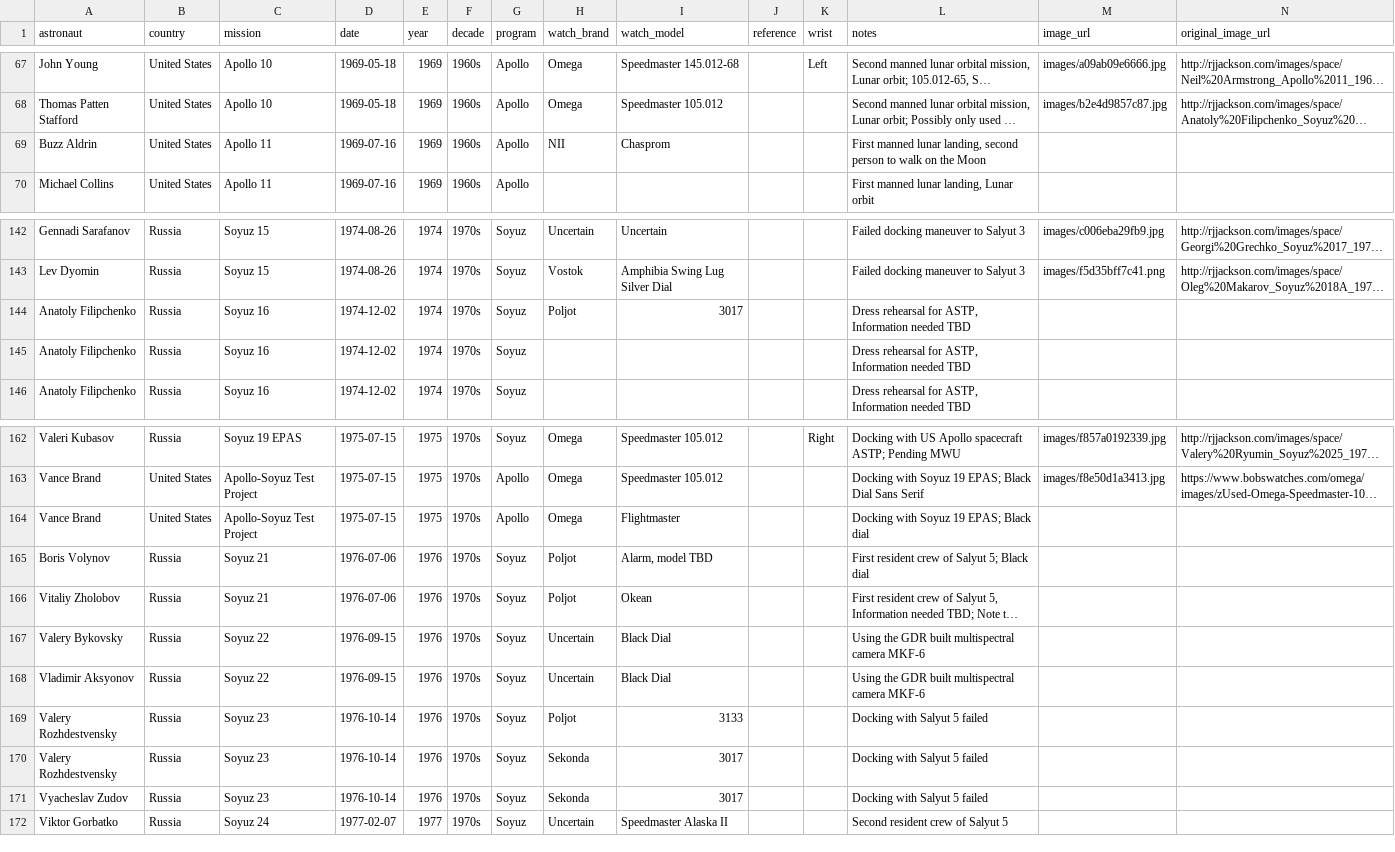
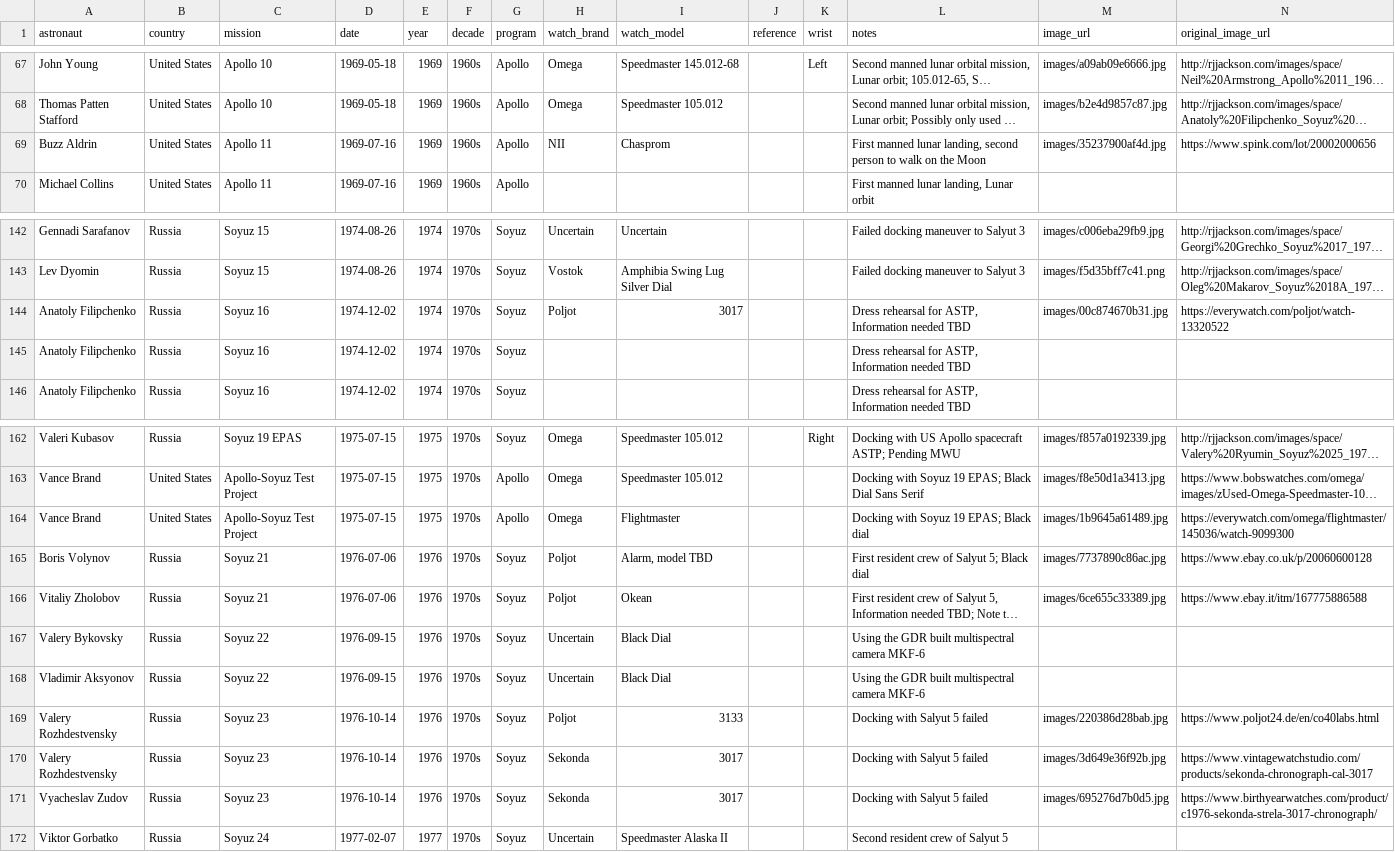
Before and after one commit to rayhe/space-watches, a CSV file: data.csv, drawn as a sheet; only a part is shown, gaps mark what is left out; long unchanged cells end in …; the diff names each change by its address in the sheet, - before the commit and + after, or states it on an @@ line.

Commit message:
hydrate: add images for 8 watches (total: 24/2184)
Added product photos for:
- NII Chasprom (Buzz Aldrin, Apollo 11) — from Spink auction
- Poljot 3017 Strela (Anatoly Filipchenko, Soyuz 16) — from EveryWatch
- Omega Flightmaster 145.036 (Vance Brand, ASTP) — from EveryWatch
- Poljot Alarm Signal (Boris Volynov, Soyuz 21) — from eBay UK
- Poljot Okean 3133 (Vitaliy Zholobov, Soyuz 21) — from eBay IT
- Strela Chronograph ST19 (Valery Rozhdestvensky, Soyuz 23) — from Poljot24
- Sekonda Strela 3017 (Valery Rozhdestvensky, Soyuz 23) — from VintageWatchStudio
- Sekonda Strela 3017 (Vyacheslav Zudov, Soyuz 23) — from BirthYearWatches

All images resized to 720px max, JPEG 85 quality.
Sources: Spink auction, EveryWatch, eBay, Poljot24.de, VintageWatchStudio, BirthYearWatches

```diff
--- a/data.csv
+++ b/data.csv
-M69 (image_url): (empty)
+M69 (image_url): images/35237900af4d.jpg
-N69 (original_image_url): (empty)
+N69 (original_image_url): https://www.spink.com/lot/20002000656
-M144 (image_url): (empty)
+M144 (image_url): images/00c874670b31.jpg
-N144 (original_image_url): (empty)
+N144 (original_image_url): https://everywatch.com/poljot/watch-13320522
-M164 (image_url): (empty)
+M164 (image_url): images/1b9645a61489.jpg
-N164 (original_image_url): (empty)
+N164 (original_image_url): https://everywatch.com/omega/flightmaster/145036/watch-9099300
-M165 (image_url): (empty)
+M165 (image_url): images/7737890c86ac.jpg
-N165 (original_image_url): (empty)
+N165 (original_image_url): https://www.ebay.co.uk/p/20060600128
-M166 (image_url): (empty)
+M166 (image_url): images/6ce655c33389.jpg
-N166 (original_image_url): (empty)
+N166 (original_image_url): https://www.ebay.it/itm/167775886588
-M169 (image_url): (empty)
+M169 (image_url): images/220386d28bab.jpg
-N169 (original_image_url): (empty)
+N169 (original_image_url): https://www.poljot24.de/en/co40labs.html
-M170 (image_url): (empty)
+M170 (image_url): images/3d649e36f92b.jpg
-N170 (original_image_url): (empty)
+N170 (original_image_url): https://www.vintagewatchstudio.com/products/sekonda-chronograph-cal-3017
-M171 (image_url): (empty)
+M171 (image_url): images/695276d7b0d5.jpg
-N171 (original_image_url): (empty)
+N171 (original_image_url): https://www.birthyearwatches.com/product/c1976-sekonda-strela-3017-chronograph/
```
Also changed, not shown: 10 other files.
